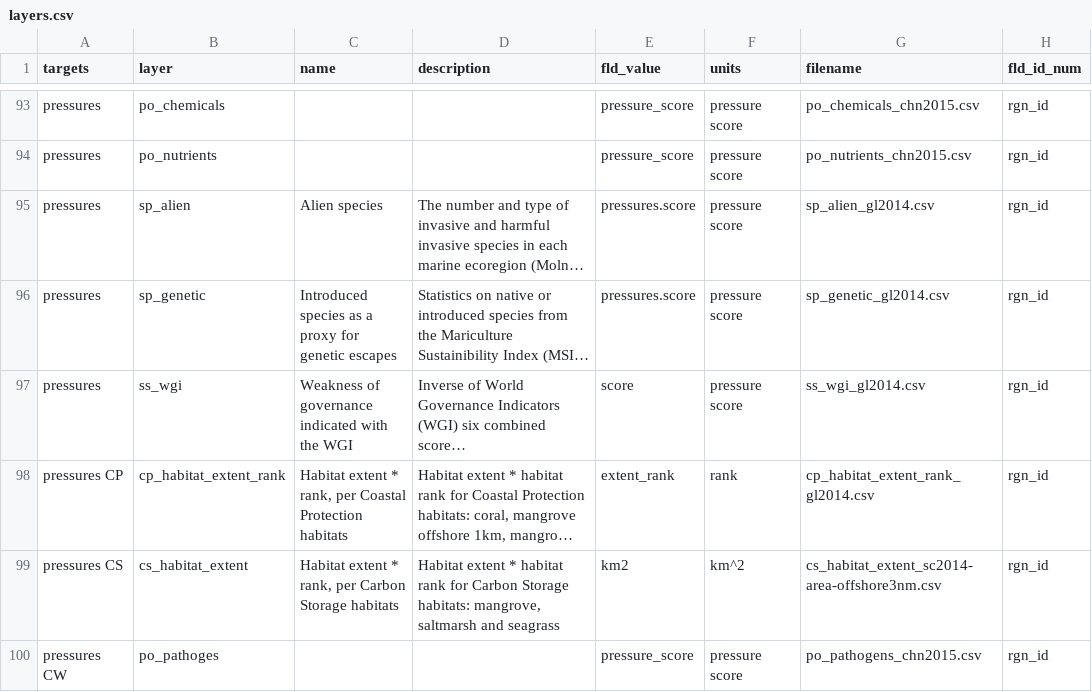
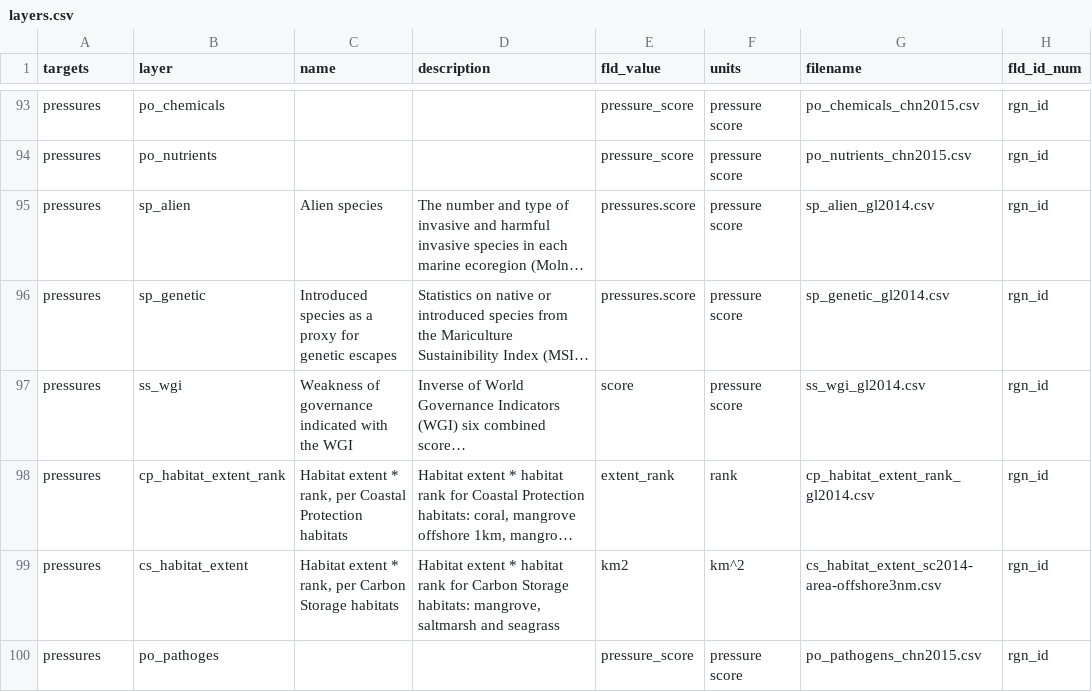
Before and after one commit to OHI-Science/chn, a CSV file: province2015/layers.csv, drawn as a sheet; only a part is shown, gaps mark what is left out; long unchanged cells end in …; the diff covers the shown part only; the diff names each change by its address in the sheet, - before the commit and + after, or states it on an @@ line.

Commit message:
Created and registered hd_subtidal_sb pressure layer

```diff
--- a/province2015/layers.csv
+++ b/province2015/layers.csv
-A98 (targets): pressures CP
+A98 (targets): pressures
-A99 (targets): pressures CS
+A99 (targets): pressures
-A100 (targets): pressures CW
+A100 (targets): pressures
```
Also changed, not shown: 6 edited cells elsewhere in this file, 1 other file.
